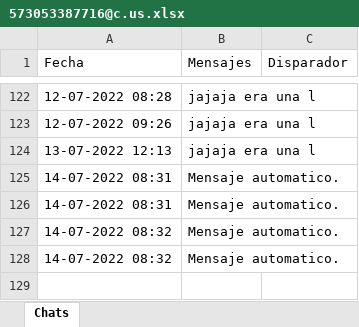
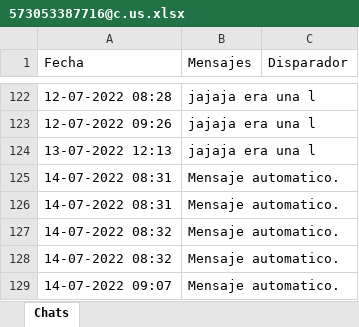
Before and after one commit to siuloirges/whats-app-send-message, an Excel workbook: chats/573053387716@c.us.xlsx, sheet Chats, drawn as a sheet; only a part is shown, gaps mark what is left out; values as stored, in another font and other column widths than the file's, no borders; the diff names each change by its address in the sheet, - before the commit and + after, or states it on an @@ line.

```diff
--- a/chats/573053387716@c.us.xlsx (sheet Chats)
+++ b/chats/573053387716@c.us.xlsx (sheet Chats)
+row 129: 14-07-2022 09:07 | Mensaje automatico.
```
Also changed, not shown: 3 other files.
